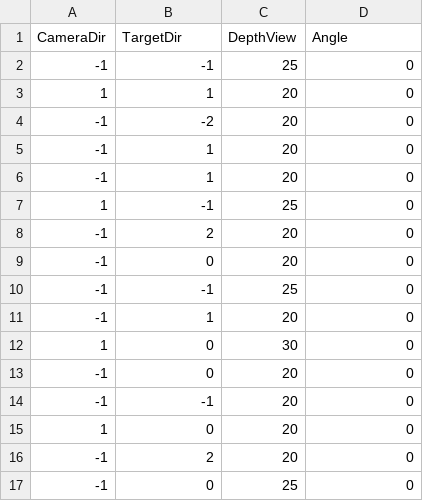
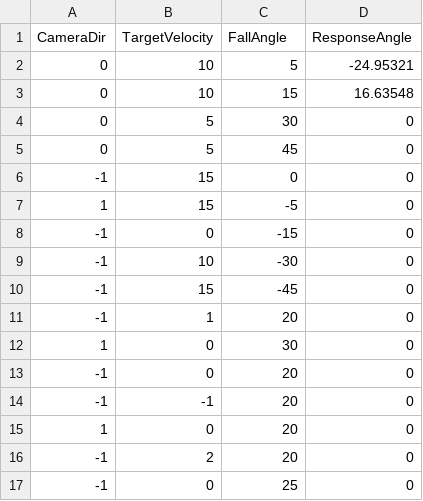
Before and after one commit to luanalna/FlowParsing, a CSV file: Luana_Patatella_N_0_exp_data.csv (was experiment_data.csv), drawn as a sheet; only a part is shown.

```diff
--- a/experiment_data.csv
+++ b/Luana_Patatella_N_0_exp_data.csv
@@ -1,11 +1,11 @@
-CameraDir,TargetDir,DepthView,Angle
--1,-1,25,0
-1,1,20,0
--1,-2,20,0
--1,1,20,0
--1,1,20,0
-1,-1,25,0
--1,2,20,0
--1,0,20,0
--1,-1,25,0
+CameraDir,TargetVelocity,FallAngle,ResponseAngle
+0,10,5,-24.95321
+0,10,15,16.63548
+0,5,30,0
+0,5,45,0
+-1,15,0,0
+1,15,-5,0
+-1,0,-15,0
+-1,10,-30,0
+-1,15,-45,0
 -1,1,20,0
```
Also changed, not shown: file.csv, 8 other files.
